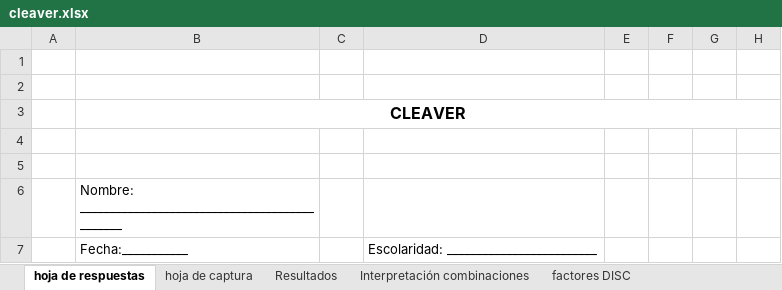
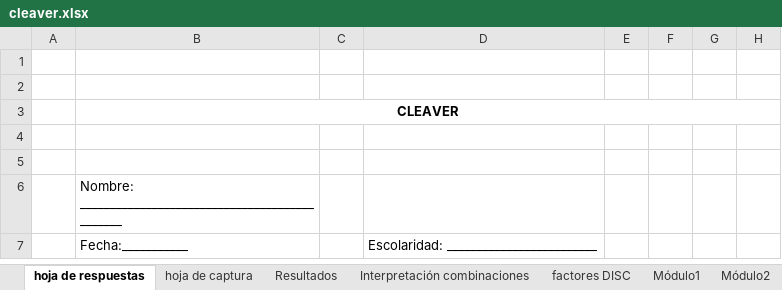
Before and after one commit to Dante6228/psychometric-app, an Excel workbook: cleaver.xlsx, sheet hoja de respuestas, drawn as a sheet; only a part is shown; values as stored, in another font and other column widths than the file's, no borders; charts and pictures not drawn; the diff names each change by its address in the sheet, - before the commit and + after, or states it on an @@ line.

```diff
--- a/cleaver.xlsx (sheet hoja de respuestas)
+++ b/cleaver.xlsx (sheet hoja de respuestas)
@@ sheet tab unhidden: Módulo1 @@
@@ sheet tab unhidden: Módulo2 @@
@@ B3 text size: smaller @@
```
Also changed, not shown: sheet hoja de captura, sheet Resultados, sheet Interpretación combinaciones, charts or pictures, 2 other files.
